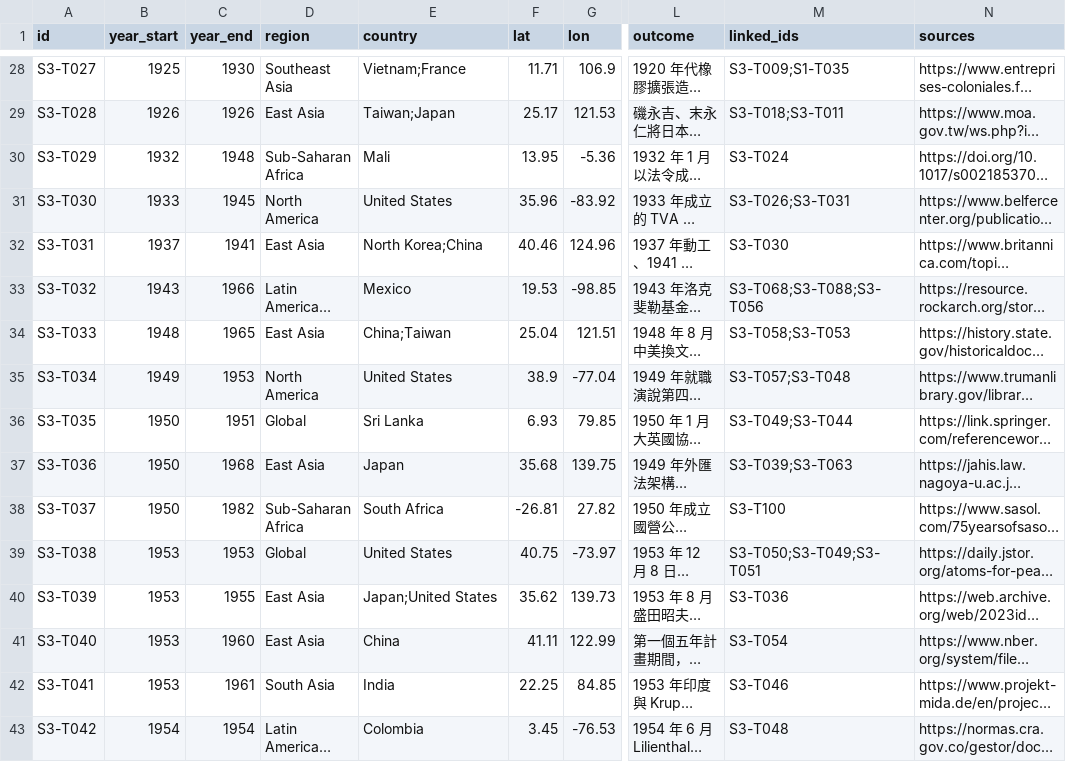
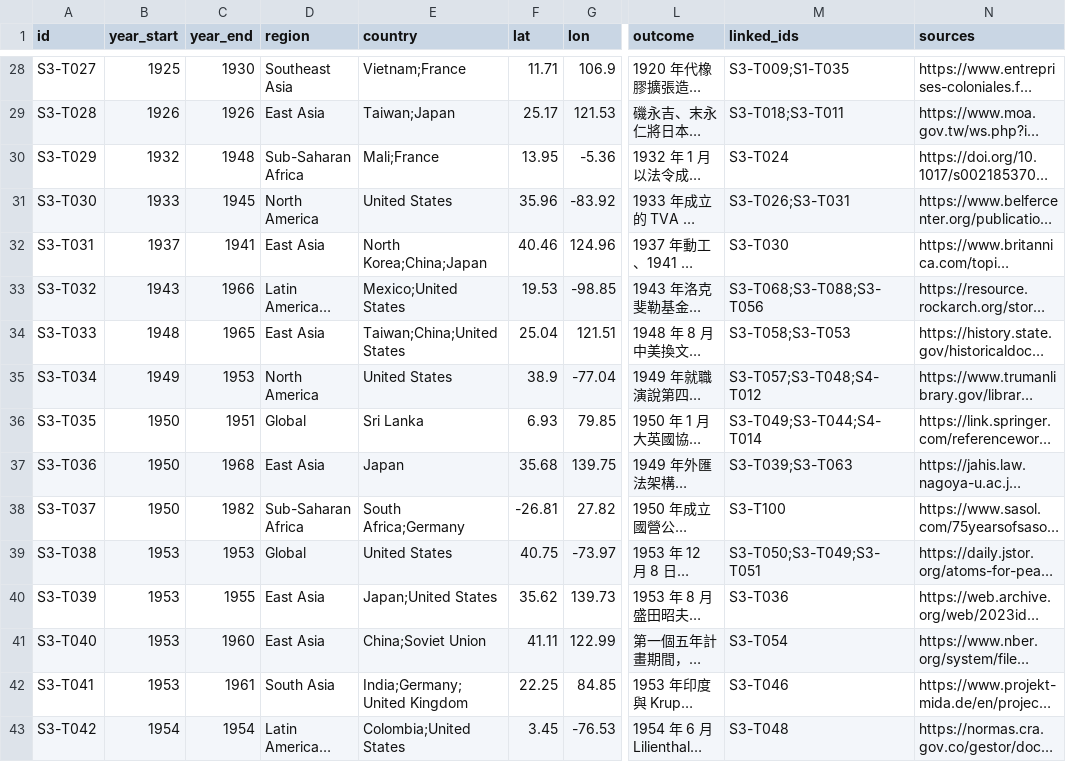
Before and after one commit to chiangsn/igs, a CSV file: topics/S3-technology-history/data/timeline.csv, drawn as a sheet; only a part is shown, gaps mark what is left out; long unchanged cells end in …; the diff covers the shown part only; the diff names each change by its address in the sheet, - before the commit and + after, or states it on an @@ line.

```diff
--- a/topics/S3-technology-history/data/timeline.csv
+++ b/topics/S3-technology-history/data/timeline.csv
-E30 (country): Mali
+E30 (country): Mali;France
-E32 (country): North Korea;China
+E32 (country): North Korea;China;Japan
-E33 (country): Mexico
+E33 (country): Mexico;United States
-E34 (country): China;Taiwan
+E34 (country): Taiwan;China;United States
-M35 (linked_ids): S3-T057;S3-T048
+M35 (linked_ids): S3-T057;S3-T048;S4-T012
-M36 (linked_ids): S3-T049;S3-T044
+M36 (linked_ids): S3-T049;S3-T044;S4-T014
-E38 (country): South Africa
+E38 (country): South Africa;Germany
-E41 (country): China
+E41 (country): China;Soviet Union
-E42 (country): India
+E42 (country): India;Germany;United Kingdom
-E43 (country): Colombia
+E43 (country): Colombia;United States
```
Also changed, not shown: 75 edited cells elsewhere in this file, 20 other files.
